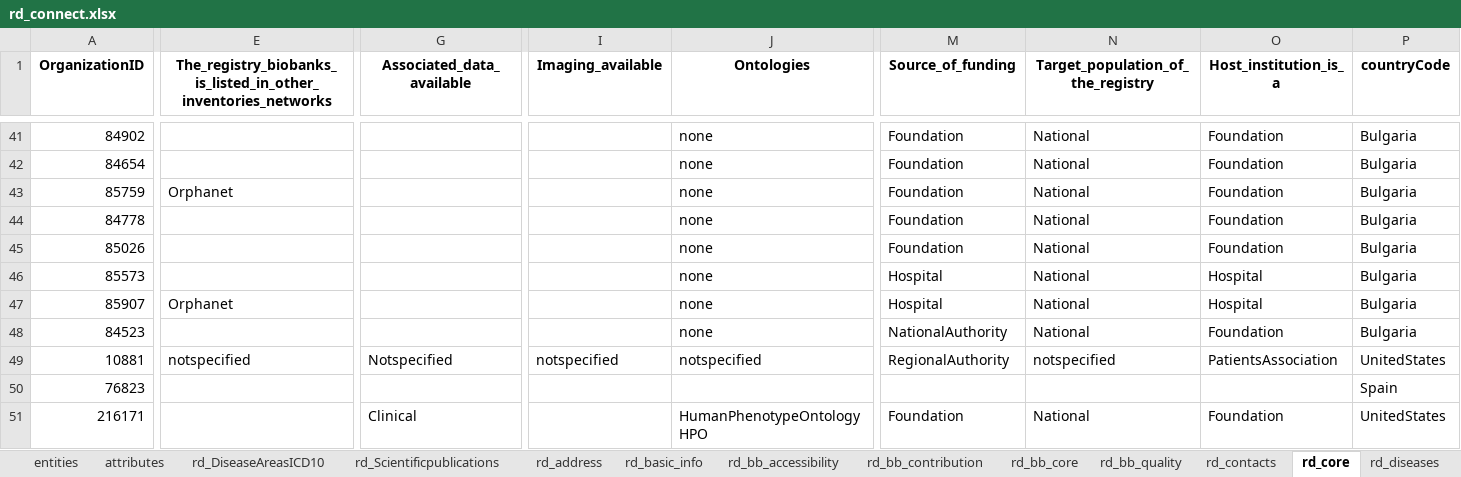
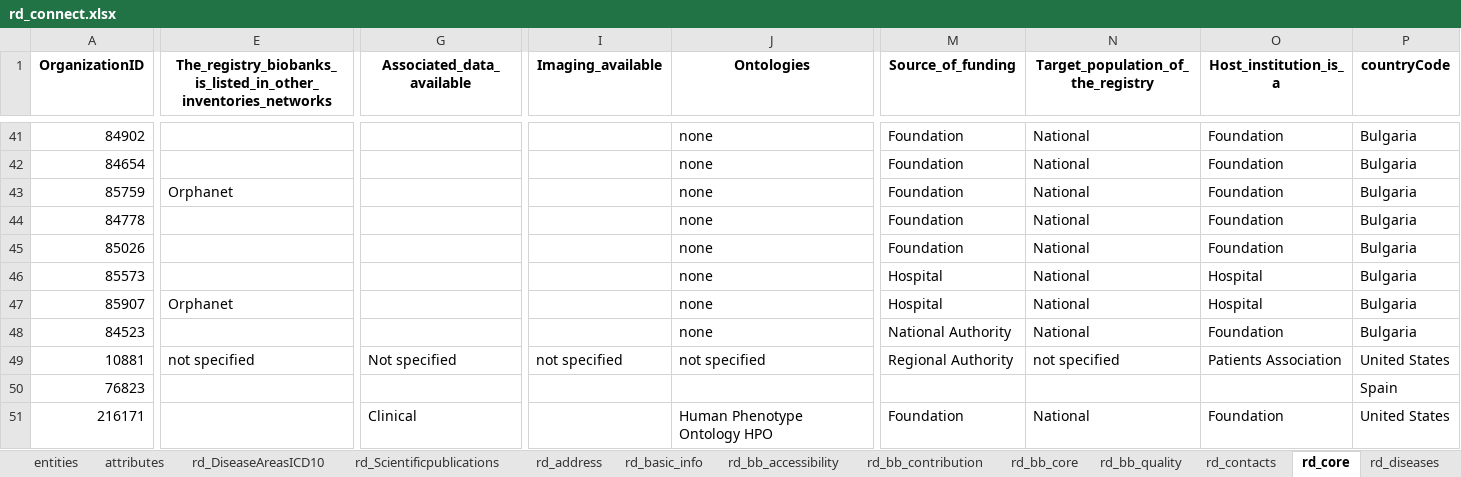
Before and after one commit to bibbox/app-rd-connect, an Excel workbook: rd_connect.xlsx, sheet rd_core, drawn as a sheet; only a part is shown, gaps mark what is left out; values as stored, in another font and other column widths than the file's, no borders; the diff covers the shown part only; the diff names each change by its address in the sheet, - before the commit and + after, or states it on an @@ line.

```diff
--- a/rd_connect.xlsx (sheet rd_core)
+++ b/rd_connect.xlsx (sheet rd_core)
-M48 (Source_of_funding): NationalAuthority
+M48 (Source_of_funding): National Authority
-E49: notspecified
+E49: not specified
-G49 (Associated_data_available): Notspecified
+G49 (Associated_data_available): Not specified
-I49 (Imaging_available): notspecified
+I49 (Imaging_available): not specified
-J49 (Ontologies): notspecified
+J49 (Ontologies): not specified
-M49 (Source_of_funding): RegionalAuthority
+M49 (Source_of_funding): Regional Authority
-N49: notspecified
+N49: not specified
-O49 (Host_institution_is_a): PatientsAssociation
+O49 (Host_institution_is_a): Patients Association
-P49 (countryCode): UnitedStates
+P49 (countryCode): United States
-J51 (Ontologies): HumanPhenotypeOntologyHPO
+J51 (Ontologies): Human Phenotype Ontology HPO
-P51 (countryCode): UnitedStates
+P51 (countryCode): United States
```
Also changed, not shown: 1857 edited cells elsewhere in this sheet, sheet rd_diseases, sheet rd_reg_accessibility, sheet rd_address, sheet rd_reg_quality, sheet rd_bb_core, sheet rd_bb_accessibility, 5 more sheets, 1 other file.
